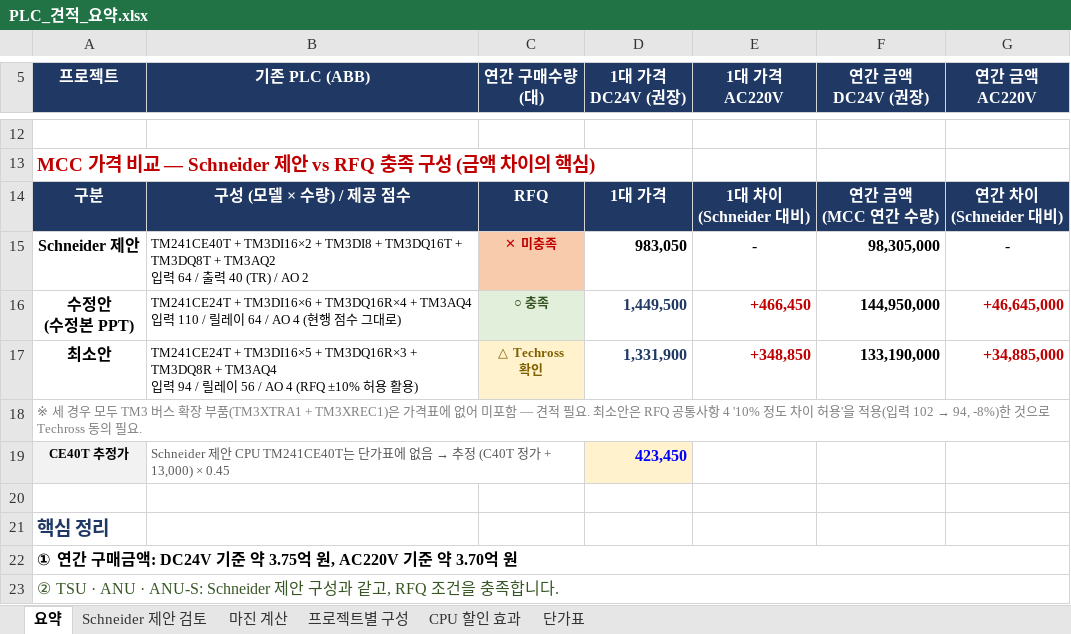
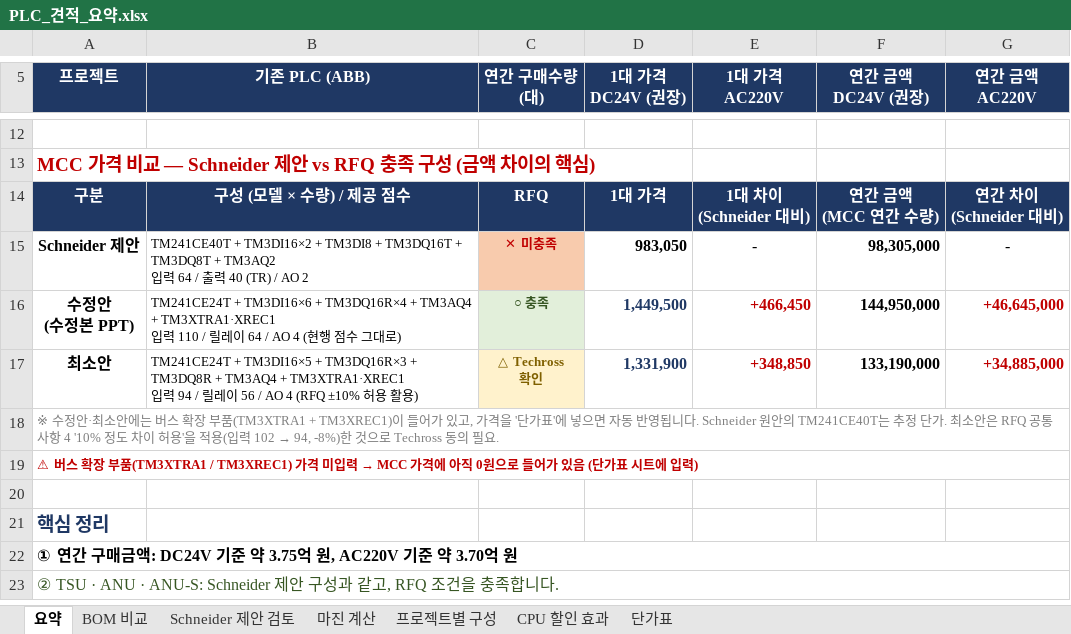
Before and after one commit to bmk3037/New-Project, an Excel workbook: PLC_견적_요약.xlsx, sheet 요약, drawn as a sheet; only a part is shown, gaps mark what is left out; values as stored, in another font and other column widths than the file's, no borders; removed rows and columns are numbered as before the commit, all else as after; ↵ is a line break in a cell; the diff names each change by its address in the sheet, - before the commit and + after, or states it on an @@ line.

```diff
--- a/PLC_견적_요약.xlsx (sheet 요약)
+++ b/PLC_견적_요약.xlsx (sheet 요약)
+sheet tab: BOM 비교
-B16 (기존 PLC (ABB)): …+ TM3AQ4 ↵ 입력…
+B16 (기존 PLC (ABB)): …+ TM3AQ4 + TM3XTRA1·XREC1 ↵ 입력…
-B17 (기존 PLC (ABB)): …+ TM3AQ4 ↵ 입력…
+B17 (기존 PLC (ABB)): …+ TM3AQ4 + TM3XTRA1·XREC1 ↵ 입력…
-A18 (프로젝트): ※ 세 경우 모두 TM3 버스 확장 부품(TM3XTRA1 + TM3XREC1)은 가격표에 없어 미포함 — 견적 필요. 최소안…
+A18 (프로젝트): ※ 수정안·최소안에는 버스 확장 부품(TM3XTRA1 + TM3XREC1)이 들어가 있고, 가격을 '단가표'에 넣으면 자동 반영됩니다. Schneider 원안의 TM241CE40T는 추정 단가. 최소안…
-row 19: CE40T 추정가 | Schneider 제안 CPU TM241CE40T는 단가표에 없음 → 추정 (C40T 정가 + 13,000) × 0.45 |  | 423,450
+row 19: ⚠ 버스 확장 부품(TM3XTRA1 / TM3XREC1) 가격 미입력 → MCC 가격에 아직 0원으로 들어가 있음 (단가표 시트에 입력)
```
Also changed, not shown: sheet 단가표, sheet 프로젝트별 구성, formulas that keep their value.
